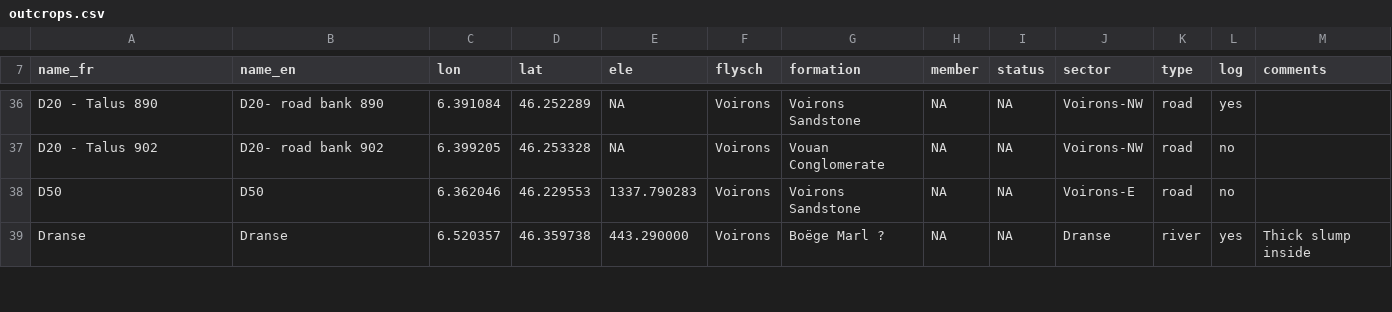
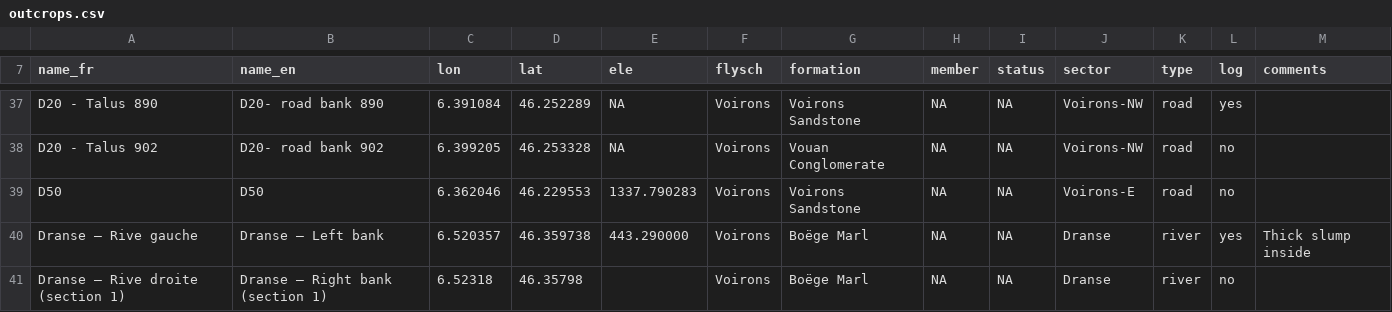
Before and after one commit to jragusa/VoironsFlysch, a CSV file: data/outcrops.csv, drawn as a sheet; only a part is shown, gaps mark what is left out; the diff covers the shown part only.

```diff
--- a/data/outcrops.csv
+++ b/data/outcrops.csv
@@ -38,2 +39,3 @@ D20 - Talus 902,D20- road bank 902,6.399205,46.253328,NA,Voirons,Vouan Conglomer
 D50,D50,6.362046,46.229553,1337.790283,Voirons,Voirons Sandstone,NA,NA,Voirons-E,road,no,
-Dranse,Dranse,6.520357,46.359738,443.290000,Voirons,Boëge Marl ?,NA,NA,Dranse,river,yes,Thick slump inside
+Dranse – Rive gauche,Dranse – Left bank,6.520357,46.359738,443.290000,Voirons,Boëge Marl,NA,NA,Dranse,river,yes,Thick slump inside
+Dranse – Rive droite (section 1),Dranse – Right bank (section 1),6.52318,46.35798,,Voirons,Boëge Marl,NA,NA,Dranse,river,no,
```
Also changed, not shown: 4 added rows and 3 edited cells elsewhere in this file, data/StratigraphicLog.csv, 18 other files.
